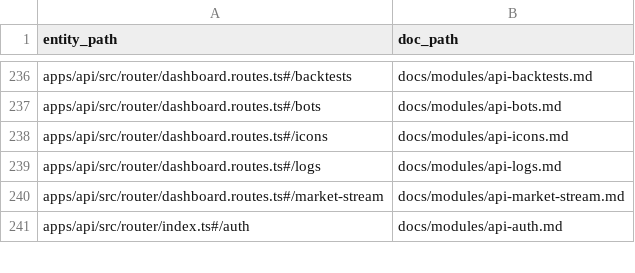
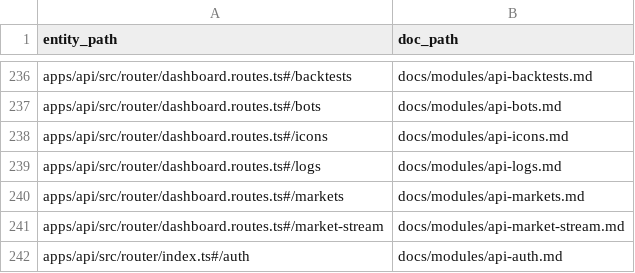
Before and after one commit to Wroblewski-Patryk/Soar, a CSV file: docs/architecture/relations/documentation-links.csv, drawn as a sheet; only a part is shown, gaps mark what is left out.

Commit message:
docs: close LUC-1336 documentation evidence packet

```diff
--- a/docs/architecture/relations/documentation-links.csv
+++ b/docs/architecture/relations/documentation-links.csv
@@ -239,2 +239,3 @@ apps/api/src/router/dashboard.routes.ts#/icons,docs/modules/api-icons.md
 apps/api/src/router/dashboard.routes.ts#/logs,docs/modules/api-logs.md
+apps/api/src/router/dashboard.routes.ts#/markets,docs/modules/api-markets.md
 apps/api/src/router/dashboard.routes.ts#/market-stream,docs/modules/api-market-stream.md
```
Also changed, not shown: 22 other files.
